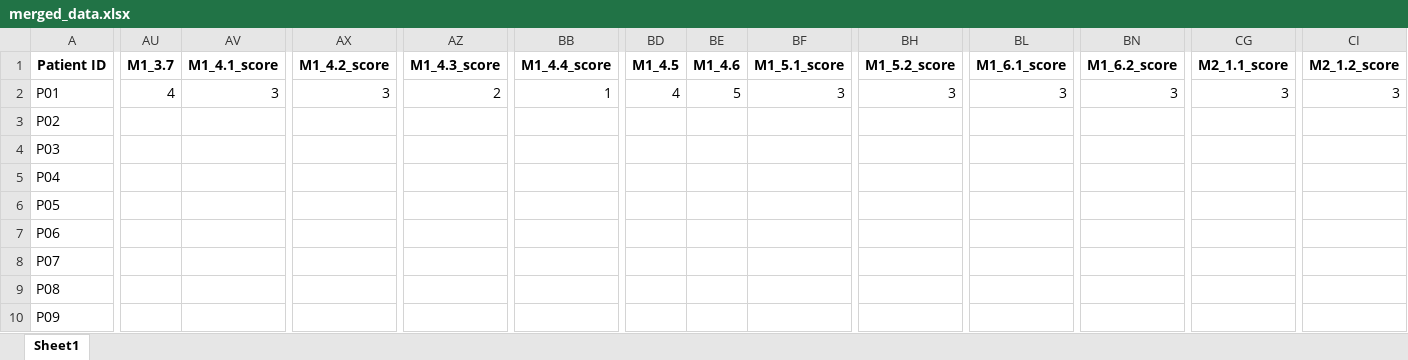
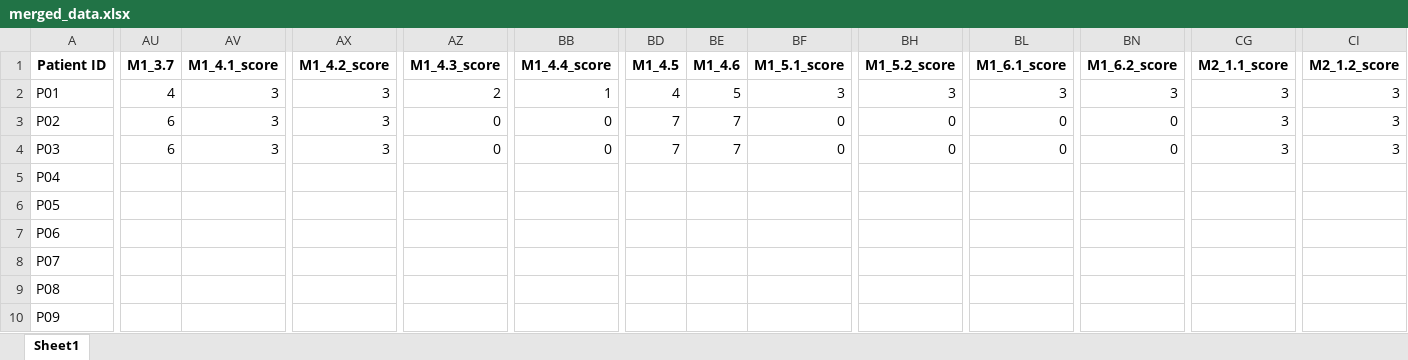
Before and after one commit to TropfenderWasserhahn/Scewo, an Excel workbook: Output/merged_data.xlsx, sheet Sheet1, drawn as a sheet; only a part is shown, gaps mark what is left out; values as stored, in another font and other column widths than the file's, no borders; the diff covers the shown part only; the diff names each change by its address in the sheet, - before the commit and + after, or states it on an @@ line.

Commit message:
new data

```diff
--- a/Output/merged_data.xlsx (sheet Sheet1)
+++ b/Output/merged_data.xlsx (sheet Sheet1)
-AU3:AU4 (M1_3.7): (empty)
+AU3:AU4 (M1_3.7): 6
-AV3:AV4 (M1_4.1_score): (empty)
+AV3:AV4 (M1_4.1_score): 3
-AX3:AX4 (M1_4.2_score): (empty)
+AX3:AX4 (M1_4.2_score): 3
-AZ3:AZ4 (M1_4.3_score): (empty)
+AZ3:AZ4 (M1_4.3_score): 0
-BB3:BB4 (M1_4.4_score): (empty)
+BB3:BB4 (M1_4.4_score): 0
-BD3:BD4 (M1_4.5): (empty)
+BD3:BD4 (M1_4.5): 7
-BE3:BE4 (M1_4.6): (empty)
+BE3:BE4 (M1_4.6): 7
-BF3:BF4 (M1_5.1_score): (empty)
+BF3:BF4 (M1_5.1_score): 0
-BH3:BH4 (M1_5.2_score): (empty)
+BH3:BH4 (M1_5.2_score): 0
-BL3:BL4 (M1_6.1_score): (empty)
+BL3:BL4 (M1_6.1_score): 0
-BN3:BN4 (M1_6.2_score): (empty)
+BN3:BN4 (M1_6.2_score): 0
-CG3:CG4 (M2_1.1_score): (empty)
+CG3:CG4 (M2_1.1_score): 3
-CI3:CI4 (M2_1.2_score): (empty)
+CI3:CI4 (M2_1.2_score): 3
```
Also changed, not shown: 85 edited cells elsewhere in this sheet, 3 other files.
